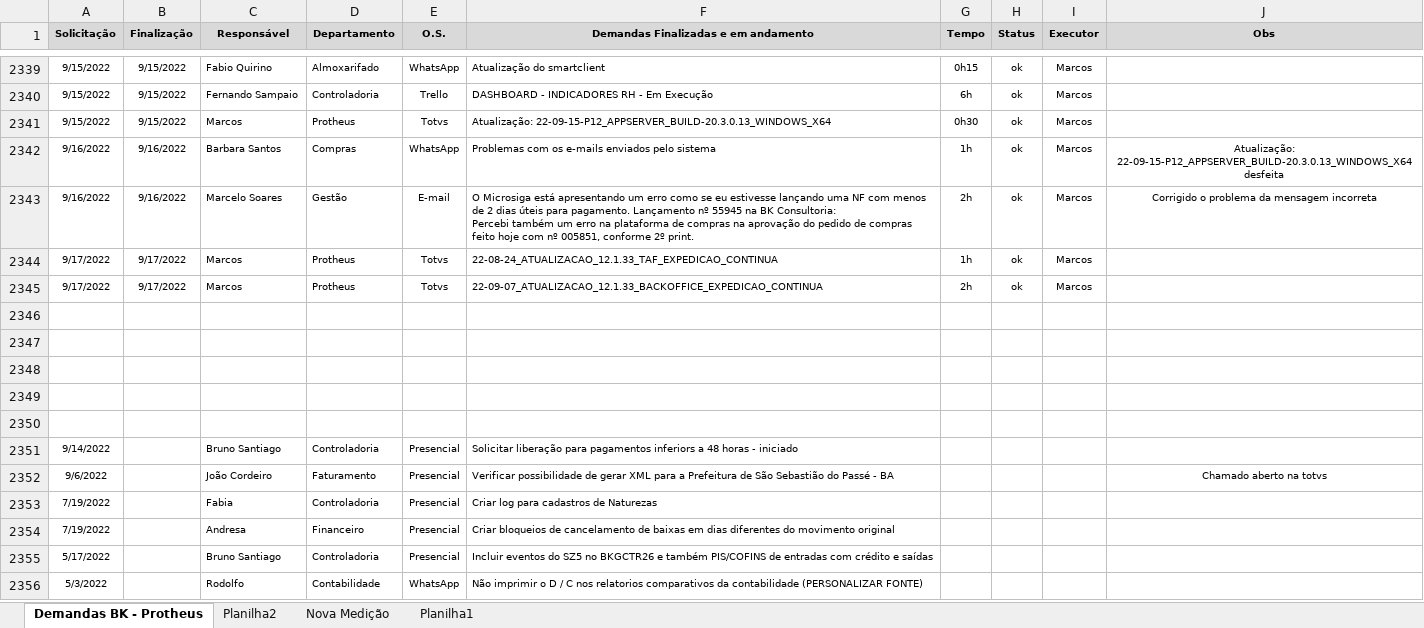
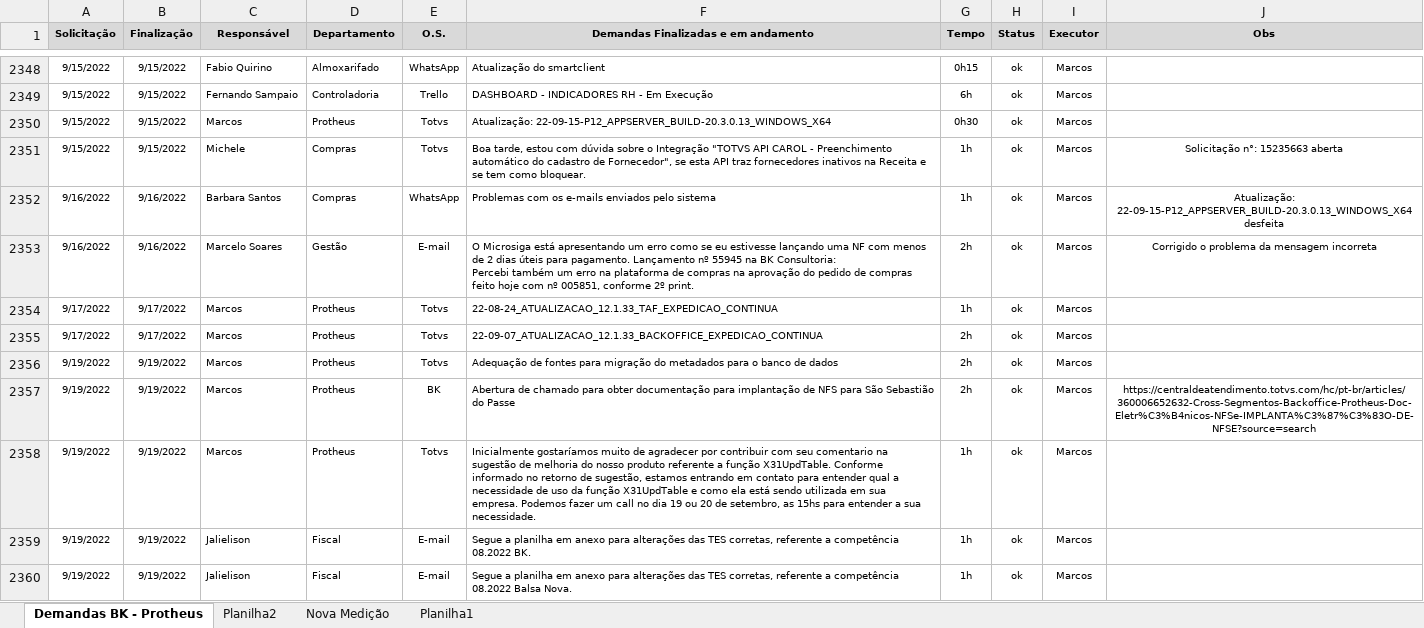
Before and after one commit to marcos-abrahao/bk, an Excel workbook: demanda_Siga _BK.xlsx, sheet Demandas BK - Protheus, drawn as a sheet; only a part is shown, gaps mark what is left out; the shorter side is filled out with more unchanged rows; values as stored, in another font and other column widths than the file's, no borders; the diff covers the shown part only; the diff names each change by its address in the sheet, - before the commit and + after, or states it on an @@ line.

```diff
--- a/demanda_Siga _BK.xlsx (sheet Demandas BK - Protheus)
+++ b/demanda_Siga _BK.xlsx (sheet Demandas BK - Protheus)
+row 2351: 9/15/2022 | 9/15/2022 | Michele | Compras | Totvs | Boa tarde, estou com dúvida sobre o Integração "TOTVS API CAROL - Preenchimento automático do cadastro de Fornecedor", se esta API traz fornecedores inativos na Receita e se tem como bloquear. | 1h | ok | Marcos | Solicitação n°: 15235663 aberta
+row 2356: 9/19/2022 | 9/19/2022 | Marcos | Protheus | Totvs | Adequação de fontes para migração do metadados para o banco de dados | 2h | ok | Marcos
+row 2357: 9/19/2022 | 9/19/2022 | Marcos | Protheus | BK | Abertura de chamado para obter documentação para implantação de NFS para São Sebastião do Passe | 2h | ok | Marcos | https://centraldeatendimento.totvs.com/hc/pt-br/articles/360006652632-Cross-Segmentos-Backoffice-Protheus-Doc-Eletr%C3%B4nicos-NFSe-IMPLANTA%C3%87%C3%83O-DE-NFSE?source=search
+row 2358: 9/19/2022 | 9/19/2022 | Marcos | Protheus | Totvs | Inicialmente gostaríamos muito de agradecer por contribuir com seu comentario na sugestão de melhoria do nosso produto referente a função X31UpdTable. Conforme informado no retorno de sugestão, estamos entrando em contato para entender qual a necessidade de uso da função X31UpdTable e como ela está sendo utilizada em sua empresa. Podemos fazer um call no dia 19 ou 20 de setembro, as 15hs para entender a sua necessidade. | 1h | ok | Marcos
+row 2359: 9/19/2022 | 9/19/2022 | Jalielison | Fiscal | E-mail | Segue a planilha em anexo para alterações das TES corretas, referente a competência 08.2022 BK. | 1h | ok | Marcos
+row 2360: 9/19/2022 | 9/19/2022 | Jalielison | Fiscal | E-mail | Segue a planilha em anexo para alterações das TES corretas, referente a competência 08.2022 Balsa Nova. | 1h | ok | Marcos
```
Also changed, not shown: 19 added rows elsewhere in this sheet, 14 other files.
